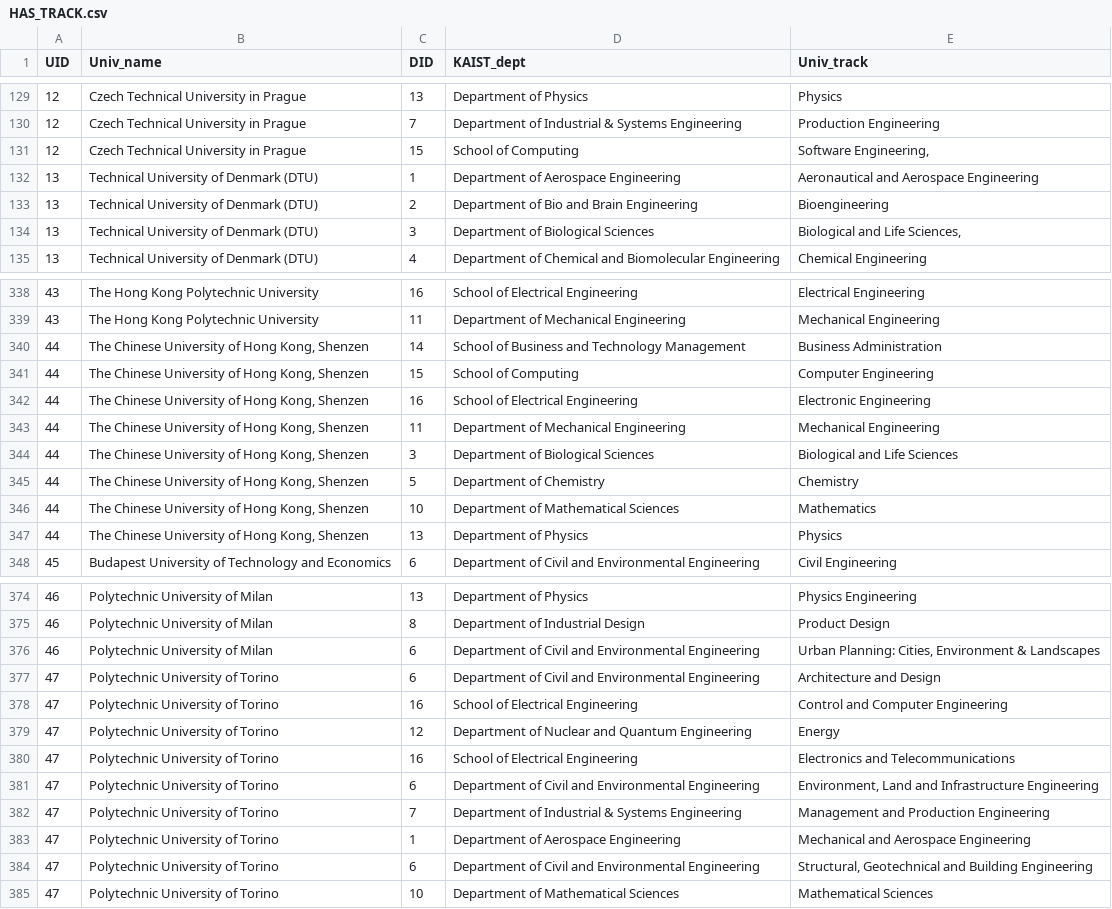
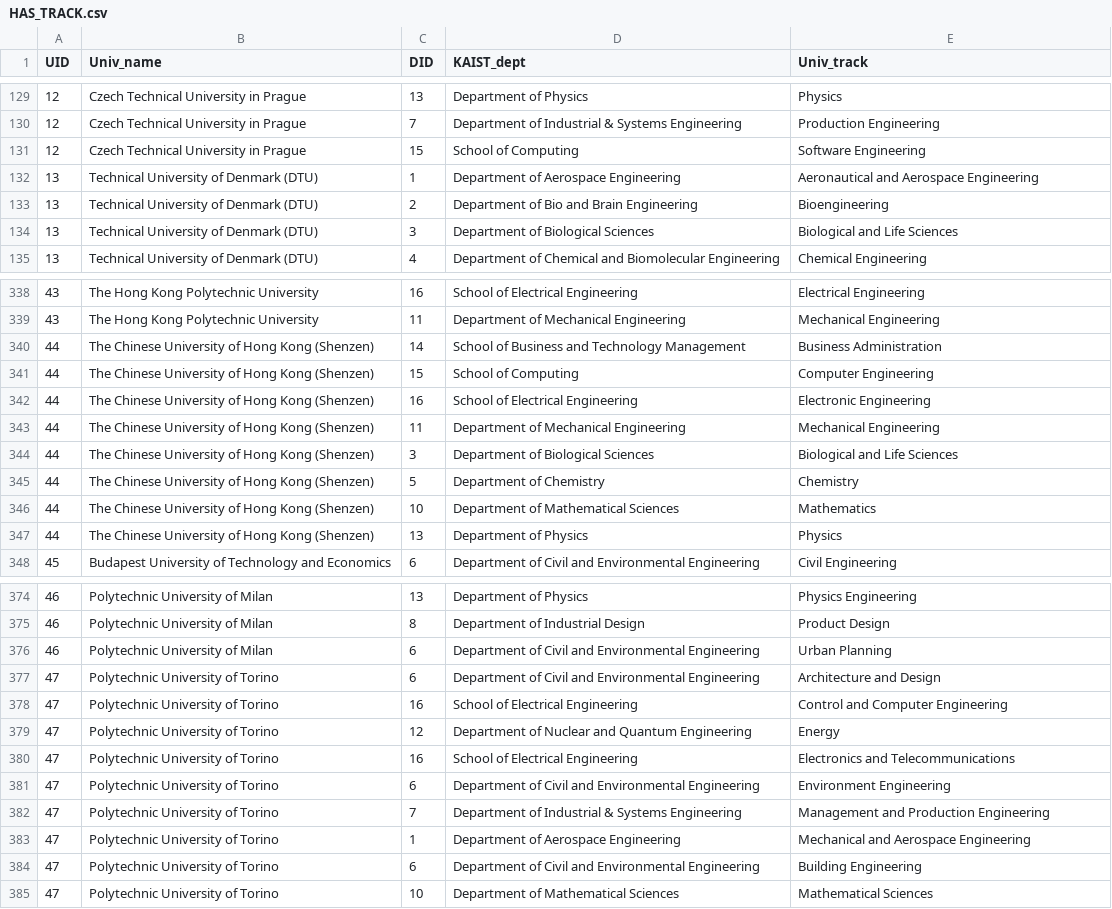
Before and after one commit to hy2850/CS360-HOEP-Project, a CSV file: csv_data/HAS_TRACK.csv, drawn as a sheet; only a part is shown, gaps mark what is left out; the diff covers the shown part only.

Commit message:
CSV Base data modification
Removed commas from CSV base data, as SQL CSV import query uses comma delimited format

```diff
--- a/csv_data/HAS_TRACK.csv
+++ b/csv_data/HAS_TRACK.csv
@@ -130,6 +130,6 @@ UID,Univ_name,DID,KAIST_dept,Univ_track
 12,Czech Technical University in Prague,7,Department of Industrial & Systems Engineering,Production Engineering
-12,Czech Technical University in Prague,15,School of Computing,"Software Engineering,"
+12,Czech Technical University in Prague,15,School of Computing,Software Engineering
 13,Technical University of Denmark (DTU),1,Department of Aerospace Engineering,Aeronautical and Aerospace Engineering
 13,Technical University of Denmark (DTU),2,Department of Bio and Brain Engineering,Bioengineering
-13,Technical University of Denmark (DTU),3,Department of Biological Sciences,"Biological and Life Sciences,"
+13,Technical University of Denmark (DTU),3,Department of Biological Sciences,Biological and Life Sciences
 13,Technical University of Denmark (DTU),4,Department of Chemical and Biomolecular Engineering,Chemical Engineering
@@ -339,10 +339,10 @@ UID,Univ_name,DID,KAIST_dept,Univ_track
 43,The Hong Kong Polytechnic University,11,Department of Mechanical Engineering,Mechanical Engineering
-44,"The Chinese University of Hong Kong, Shenzen",14,School of Business and Technology Management,Business Administration
-44,"The Chinese University of Hong Kong, Shenzen",15,School of Computing,Computer Engineering
-44,"The Chinese University of Hong Kong, Shenzen",16,School of Electrical Engineering,Electronic Engineering
-44,"The Chinese University of Hong Kong, Shenzen",11,Department of Mechanical Engineering,Mechanical Engineering
-44,"The Chinese University of Hong Kong, Shenzen",3,Department of Biological Sciences,Biological and Life Sciences
-44,"The Chinese University of Hong Kong, Shenzen",5,Department of Chemistry,Chemistry
-44,"The Chinese University of Hong Kong, Shenzen",10,Department of Mathematical Sciences,Mathematics
-44,"The Chinese University of Hong Kong, Shenzen",13,Department of Physics,Physics
+44,The Chinese University of Hong Kong (Shenzen),14,School of Business and Technology Management,Business Administration
+44,The Chinese University of Hong Kong (Shenzen),15,School of Computing,Computer Engineering
+44,The Chinese University of Hong Kong (Shenzen),16,School of Electrical Engineering,Electronic Engineering
+44,The Chinese University of Hong Kong (Shenzen),11,Department of Mechanical Engineering,Mechanical Engineering
+44,The Chinese University of Hong Kong (Shenzen),3,Department of Biological Sciences,Biological and Life Sciences
+44,The Chinese University of Hong Kong (Shenzen),5,Department of Chemistry,Chemistry
+44,The Chinese University of Hong Kong (Shenzen),10,Department of Mathematical Sciences,Mathematics
+44,The Chinese University of Hong Kong (Shenzen),13,Department of Physics,Physics
 45,Budapest University of Technology and Economics,6,Department of Civil and Environmental Engineering,Civil Engineering
@@ -375,3 +375,3 @@ UID,Univ_name,DID,KAIST_dept,Univ_track
 46,Polytechnic University of Milan,8,Department of Industrial Design,Product Design
-46,Polytechnic University of Milan,6,Department of Civil and Environmental Engineering,"Urban Planning: Cities, Environment & Landscapes"
+46,Polytechnic University of Milan,6,Department of Civil and Environmental Engineering,Urban Planning
 47,Polytechnic University of Torino,6,Department of Civil and Environmental Engineering,Architecture and Design
@@ -380,6 +380,6 @@ UID,Univ_name,DID,KAIST_dept,Univ_track
 47,Polytechnic University of Torino,16,School of Electrical Engineering,Electronics and Telecommunications
-47,Polytechnic University of Torino,6,Department of Civil and Environmental Engineering,"Environment, Land and Infrastructure Engineering"
+47,Polytechnic University of Torino,6,Department of Civil and Environmental Engineering,Environment Engineering
 47,Polytechnic University of Torino,7,Department of Industrial & Systems Engineering,Management and Production Engineering
 47,Polytechnic University of Torino,1,Department of Aerospace Engineering,Mechanical and Aerospace Engineering
-47,Polytechnic University of Torino,6,Department of Civil and Environmental Engineering,"Structural, Geotechnical and Building Engineering"
+47,Polytechnic University of Torino,6,Department of Civil and Environmental Engineering,Building Engineering
 47,Polytechnic University of Torino,10,Department of Mathematical Sciences,Mathematical Sciences
```
Also changed, not shown: 9 edited cells elsewhere in this file, csv_data/REGION.csv, csv_data/UNIVERSITY.csv, 1 other file.
